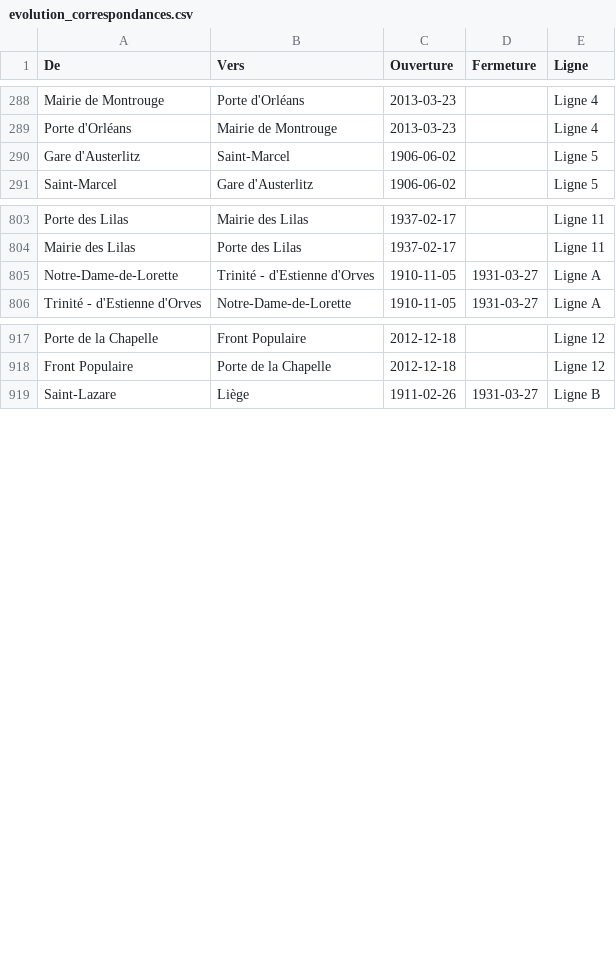
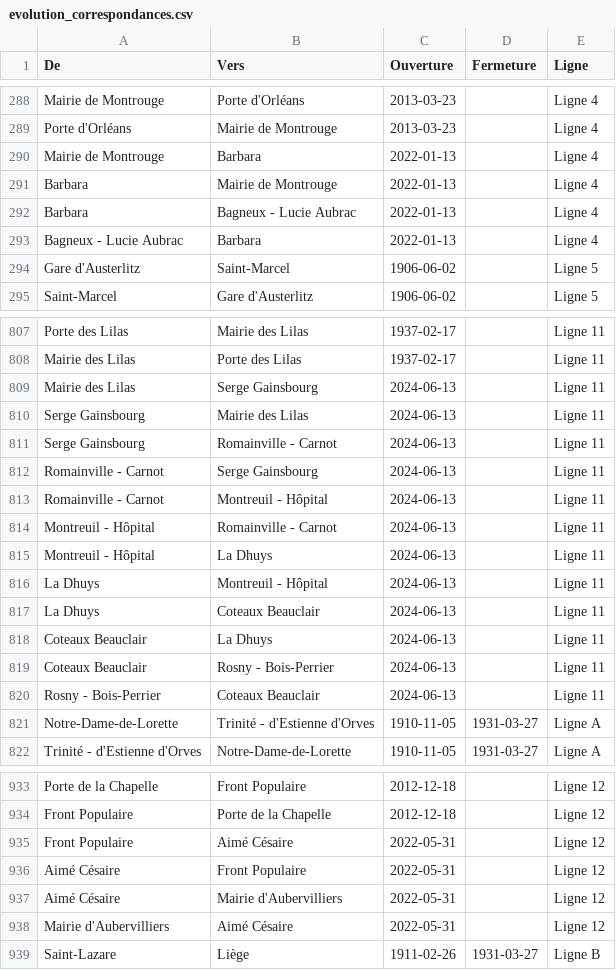
Before and after one commit to Brouif/metro-de-paris, a CSV file: data/raw_data/evolution_correspondances.csv, drawn as a sheet; only a part is shown, gaps mark what is left out; the diff covers the shown part only; the diff names each change by its address in the sheet, - before the commit and + after, or states it on an @@ line.

```diff
--- a/data/raw_data/evolution_correspondances.csv
+++ b/data/raw_data/evolution_correspondances.csv
+row 290: Mairie de Montrouge | Barbara | 2022-01-13 |  | Ligne 4
+row 291: Barbara | Mairie de Montrouge | 2022-01-13 |  | Ligne 4
+row 292: Barbara | Bagneux - Lucie Aubrac | 2022-01-13 |  | Ligne 4
+row 293: Bagneux - Lucie Aubrac | Barbara | 2022-01-13 |  | Ligne 4
+row 809: Mairie des Lilas | Serge Gainsbourg | 2024-06-13 |  | Ligne 11
+row 810: Serge Gainsbourg | Mairie des Lilas | 2024-06-13 |  | Ligne 11
+row 811: Serge Gainsbourg | Romainville - Carnot | 2024-06-13 |  | Ligne 11
+row 812: Romainville - Carnot | Serge Gainsbourg | 2024-06-13 |  | Ligne 11
+row 813: Romainville - Carnot | Montreuil - Hôpital | 2024-06-13 |  | Ligne 11
+row 814: Montreuil - Hôpital | Romainville - Carnot | 2024-06-13 |  | Ligne 11
+row 815: Montreuil - Hôpital | La Dhuys | 2024-06-13 |  | Ligne 11
+row 816: La Dhuys | Montreuil - Hôpital | 2024-06-13 |  | Ligne 11
+row 817: La Dhuys | Coteaux Beauclair | 2024-06-13 |  | Ligne 11
+row 818: Coteaux Beauclair | La Dhuys | 2024-06-13 |  | Ligne 11
+row 819: Coteaux Beauclair | Rosny - Bois-Perrier | 2024-06-13 |  | Ligne 11
+row 820: Rosny - Bois-Perrier | Coteaux Beauclair | 2024-06-13 |  | Ligne 11
+row 935: Front Populaire | Aimé Césaire | 2022-05-31 |  | Ligne 12
+row 936: Aimé Césaire | Front Populaire | 2022-05-31 |  | Ligne 12
+row 937: Aimé Césaire | Mairie d'Aubervilliers | 2022-05-31 |  | Ligne 12
+row 938: Mairie d'Aubervilliers | Aimé Césaire | 2022-05-31 |  | Ligne 12
```
Also changed, not shown: 28 added rows elsewhere in this file, data/raw_data/evolution_station.csv, 12 other files.
